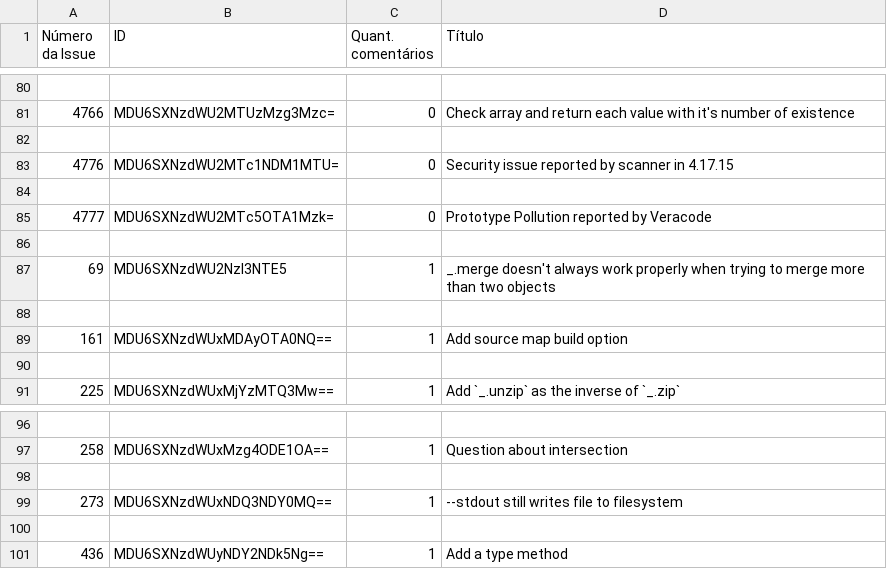
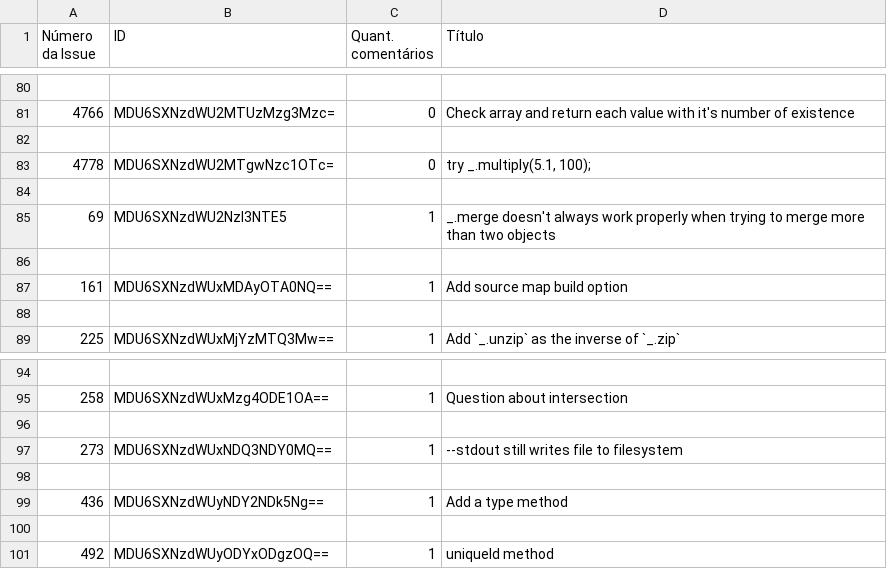
Before and after one commit to MateusSantosFonseca/LabEX2_AnaliseStackOverflowGitHub, a CSV file: RepositoriosAnalisados/0088_lodash/bottom_issues_info.csv, drawn as a sheet; only a part is shown, gaps mark what is left out.

```diff
--- a/RepositoriosAnalisados/0088_lodash/bottom_issues_info.csv
+++ b/RepositoriosAnalisados/0088_lodash/bottom_issues_info.csv
@@ -82,5 +82,3 @@ Número da Issue,ID,Quant. comentários,Título
 
-4776,MDU6SXNzdWU2MTc1NDM1MTU=,0,Security issue reported by scanner in 4.17.15
-
-4777,MDU6SXNzdWU2MTc5OTA1Mzk=,0,Prototype Pollution reported by Veracode
+4778,MDU6SXNzdWU2MTgwNzc1OTc=,0,"try _.multiply(5.1, 100);"
 
@@ -101 +99,3 @@ Número da Issue,ID,Quant. comentários,Título
 436,MDU6SXNzdWUyNDY2NDk5Ng==,1,Add a type method
+
+492,MDU6SXNzdWUyODYxODgzOQ==,1,uniqueId method
```
Also changed, not shown: QuestoesStackoverflow/questions_stackoverflow.csv, RepositoriosAnalisados/0026_create-react-app/top_issues_info.csv, 18 other files.
